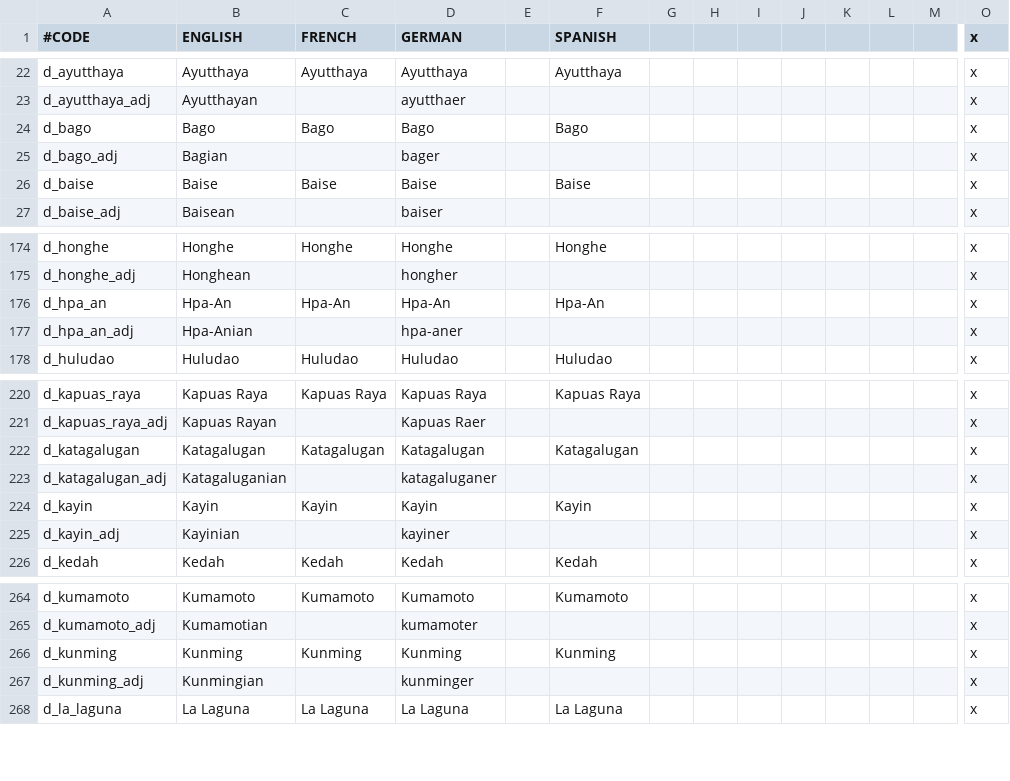
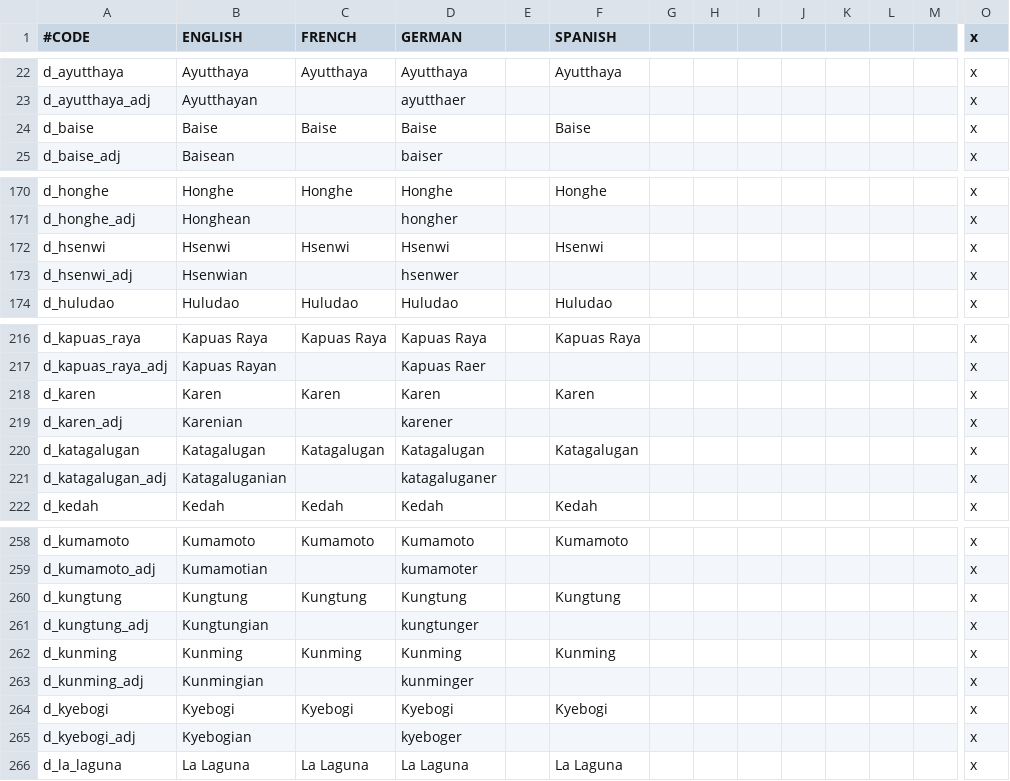
Before and after one commit to derdang/posttoyo, a CSV file: After the End Orientalis/localisation/000_Duchy_names.csv, drawn as a sheet; only a part is shown, gaps mark what is left out; removed rows and columns are numbered as before the commit, all else as after; rows hold the shown columns only; the diff covers the shown part only; the diff names each change by its address in the sheet, - before the commit and + after, or states it on an @@ line.

```diff
--- a/After the End Orientalis/localisation/000_Duchy_names.csv
+++ b/After the End Orientalis/localisation/000_Duchy_names.csv
-row 24: d_bago | Bago | Bago | Bago |  | Bago |  |  |  |  |  |  |  | x
-row 25: d_bago_adj | Bagian |  | bager |  |  |  |  |  |  |  |  |  | x
-row 176: d_hpa_an | Hpa-An | Hpa-An | Hpa-An |  | Hpa-An |  |  |  |  |  |  |  | x
-row 177: d_hpa_an_adj | Hpa-Anian |  | hpa-aner |  |  |  |  |  |  |  |  |  | x
+row 172: d_hsenwi | Hsenwi | Hsenwi | Hsenwi |  | Hsenwi |  |  |  |  |  |  |  | x
+row 173: d_hsenwi_adj | Hsenwian |  | hsenwer |  |  |  |  |  |  |  |  |  | x
+row 218: d_karen | Karen | Karen | Karen |  | Karen |  |  |  |  |  |  |  | x
+row 219: d_karen_adj | Karenian |  | karener |  |  |  |  |  |  |  |  |  | x
-row 224: d_kayin | Kayin | Kayin | Kayin |  | Kayin |  |  |  |  |  |  |  | x
-row 225: d_kayin_adj | Kayinian |  | kayiner |  |  |  |  |  |  |  |  |  | x
+row 260: d_kungtung | Kungtung | Kungtung | Kungtung |  | Kungtung |  |  |  |  |  |  |  | x
+row 261: d_kungtung_adj | Kungtungian |  | kungtunger |  |  |  |  |  |  |  |  |  | x
+row 264: d_kyebogi | Kyebogi | Kyebogi | Kyebogi |  | Kyebogi |  |  |  |  |  |  |  | x
+row 265: d_kyebogi_adj | Kyebogian |  | kyeboger |  |  |  |  |  |  |  |  |  | x
```
Also changed, not shown: 8 added rows and 10 removed rows elsewhere in this file, After the End Orientalis/localisation/000_Barony_names.csv, After the End Orientalis/localisation/000_Province_names.csv, 53 other files.
